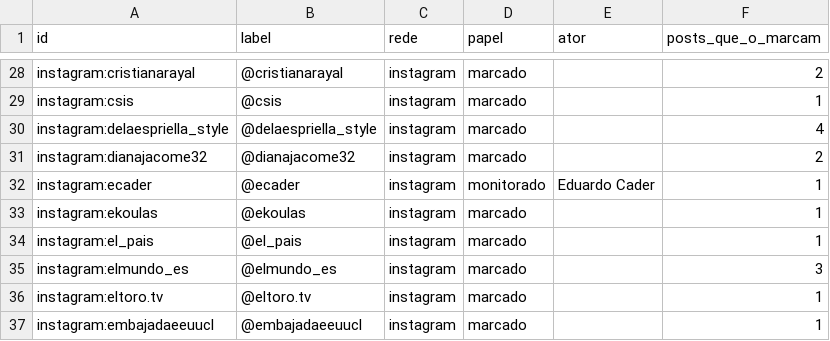
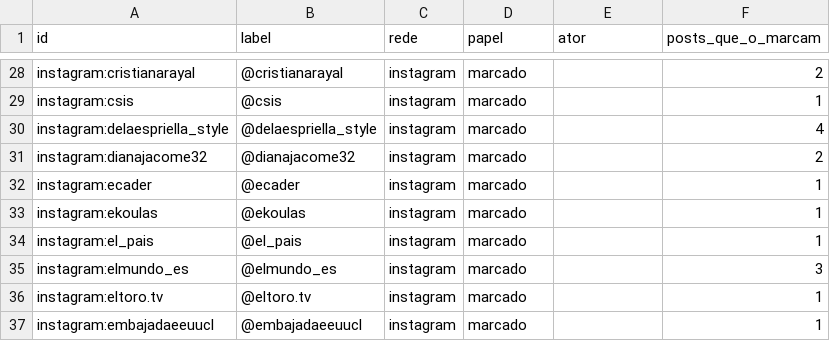
Before and after one commit to WandersonH/odi-espanha, a CSV file: data/redes/mencoes_nos.csv, drawn as a sheet; only a part is shown, gaps mark what is left out.

```diff
--- a/data/redes/mencoes_nos.csv
+++ b/data/redes/mencoes_nos.csv
@@ -31,3 +31,3 @@ instagram:delaespriella_style;@delaespriella_style;instagram;marcado;;4
 instagram:dianajacome32;@dianajacome32;instagram;marcado;;2
-instagram:ecader;@ecader;instagram;monitorado;Eduardo Cader;1
+instagram:ecader;@ecader;instagram;marcado;;1
 instagram:ekoulas;@ekoulas;instagram;marcado;;1
```
Also changed, not shown: 10 other files.
